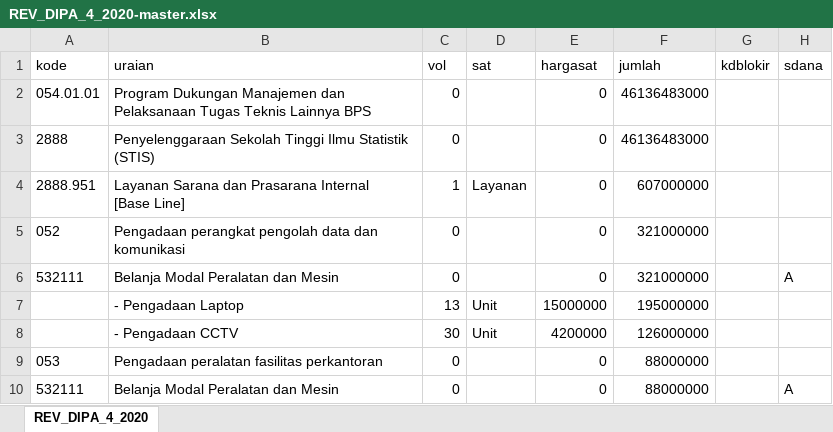
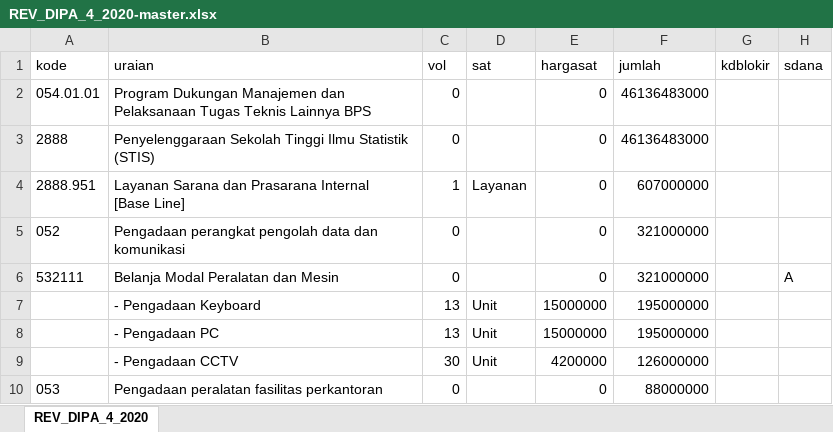
Before and after one commit to RizzeAustin/simamov, an Excel workbook: uploaded/pok/REV_DIPA_4_2020-master.xlsx, sheet REV_DIPA_4_2020, drawn as a sheet; only a part is shown; the shorter side is filled out with more unchanged rows; values as stored, in another font and other column widths than the file's, no borders; addresses are those after the commit; the diff names each change by its address in the sheet, - before the commit and + after, or states it on an @@ line.

```diff
--- a/uploaded/pok/REV_DIPA_4_2020-master.xlsx (sheet REV_DIPA_4_2020)
+++ b/uploaded/pok/REV_DIPA_4_2020-master.xlsx (sheet REV_DIPA_4_2020)
+row 7:  | - Pengadaan Keyboard | 13 | Unit | 15000000 | 195000000
-B8 (uraian): - Pengadaan Laptop
+B8 (uraian): - Pengadaan PC
```
Also changed, not shown: 5 other files.
